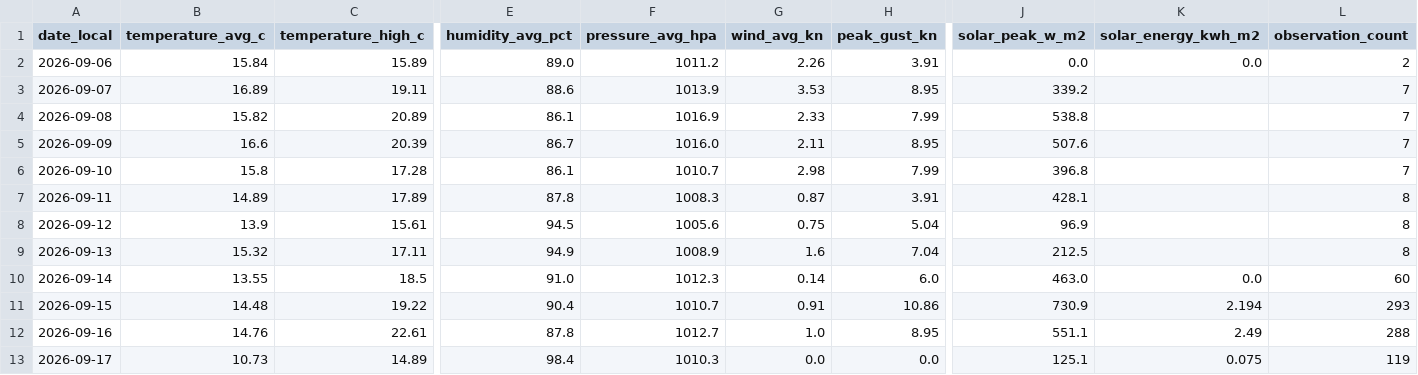
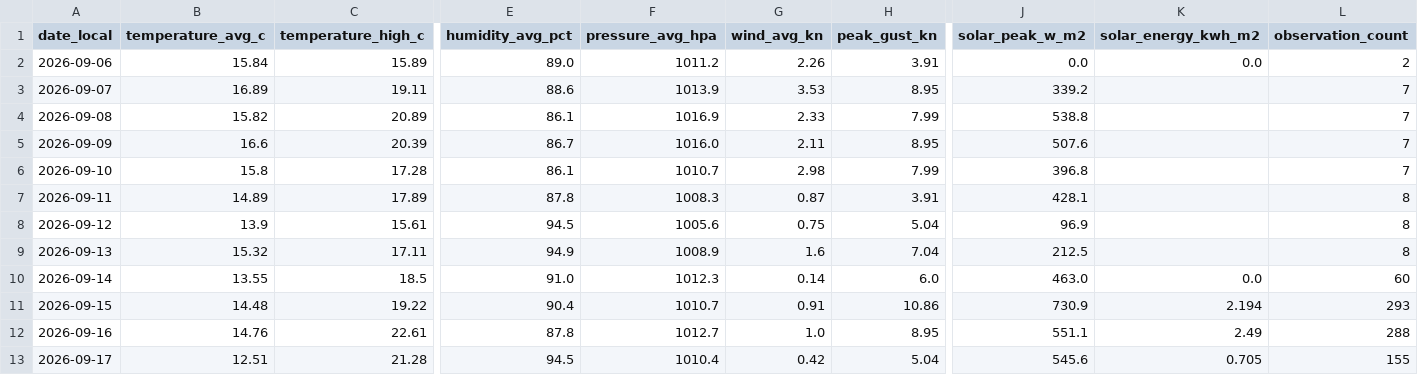
Before and after one commit to TrentinP/brambley-weather, a CSV file: data/daily/2026-09.csv, drawn as a sheet; only a part is shown, gaps mark what is left out; the diff names each change by its address in the sheet, - before the commit and + after, or states it on an @@ line.

```diff
--- a/data/daily/2026-09.csv
+++ b/data/daily/2026-09.csv
-B13 (temperature_avg_c): 10.73
+B13 (temperature_avg_c): 12.51
-C13 (temperature_high_c): 14.89
+C13 (temperature_high_c): 21.28
-E13 (humidity_avg_pct): 98.4
+E13 (humidity_avg_pct): 94.5
-F13 (pressure_avg_hpa): 1010.3
+F13 (pressure_avg_hpa): 1010.4
-G13 (wind_avg_kn): 0.0
+G13 (wind_avg_kn): 0.42
-H13 (peak_gust_kn): 0.0
+H13 (peak_gust_kn): 5.04
-J13 (solar_peak_w_m2): 125.1
+J13 (solar_peak_w_m2): 545.6
-K13 (solar_energy_kwh_m2): 0.075
+K13 (solar_energy_kwh_m2): 0.705
-L13 (observation_count): 119
+L13 (observation_count): 155
```
Also changed, not shown: data/observations/2026-09.csv, 2 other files.
